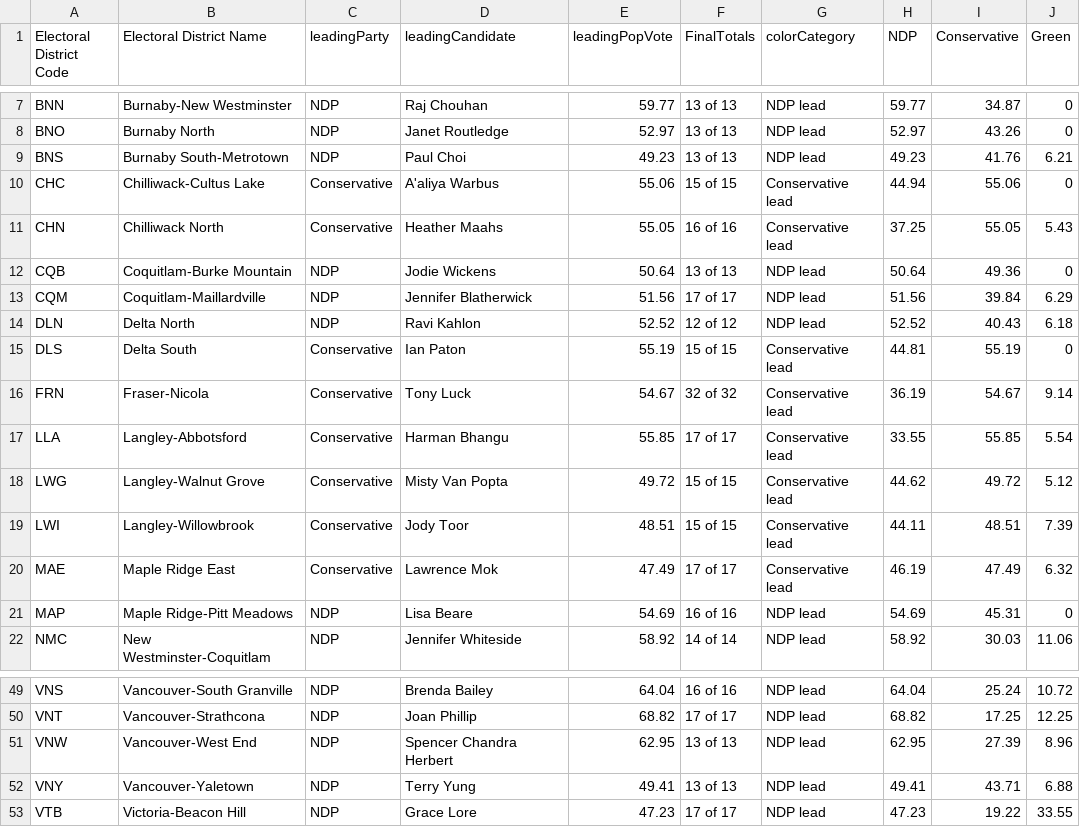
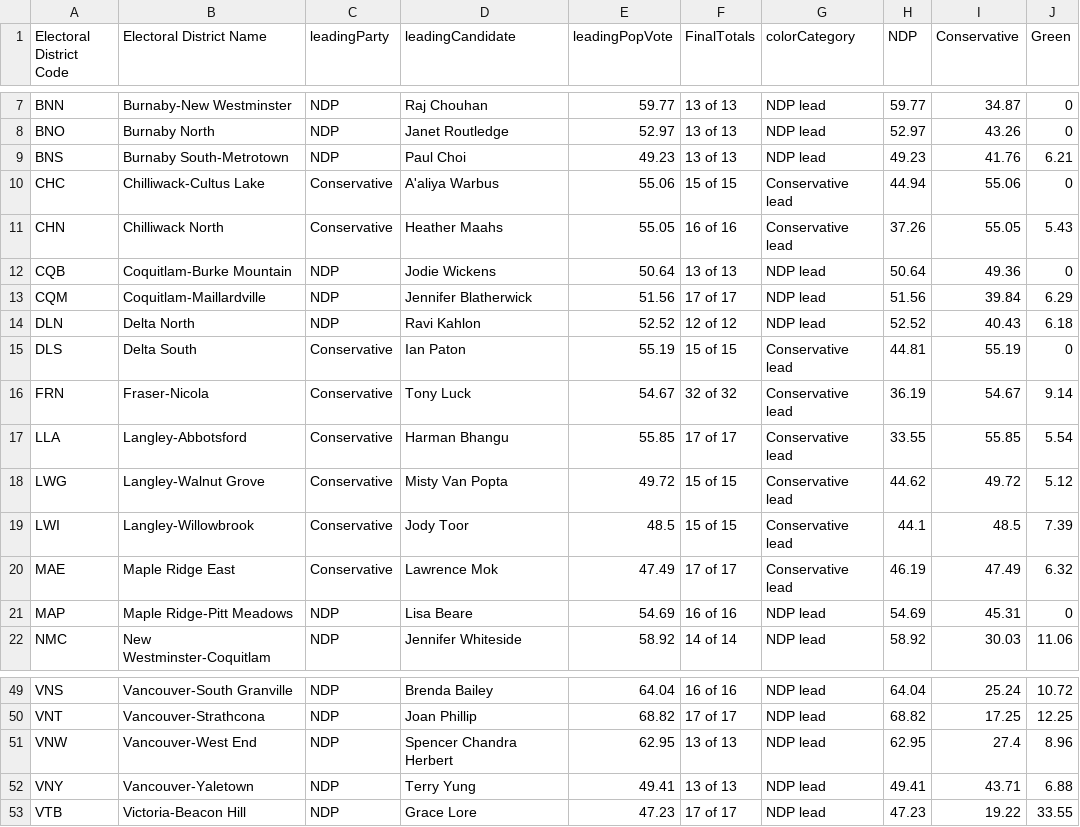
Before and after one commit to vs-postmedia/elxn24bc-results-scraper, a CSV file: data/output/current-results-map-metro.csv, drawn as a sheet; only a part is shown, gaps mark what is left out; the diff names each change by its address in the sheet, - before the commit and + after, or states it on an @@ line.

```diff
--- a/data/output/current-results-map-metro.csv
+++ b/data/output/current-results-map-metro.csv
-H11 (NDP): 37.25
+H11 (NDP): 37.26
-E19 (leadingPopVote): 48.51
+E19 (leadingPopVote): 48.5
-H19 (NDP): 44.11
+H19 (NDP): 44.1
-I19 (Conservative): 48.51
+I19 (Conservative): 48.5
-I51 (Conservative): 27.39
+I51 (Conservative): 27.4
```
Also changed, not shown: data/output/current-results-map-crd.csv, data/output/current-results-map.csv.
